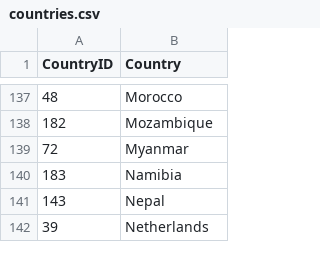
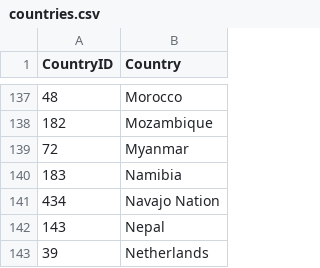
Before and after one commit to NYPL/pic-app, a CSV file: csv/countries.csv, drawn as a sheet; only a part is shown, gaps mark what is left out.

```diff
--- a/csv/countries.csv
+++ b/csv/countries.csv
@@ -140,2 +140,3 @@
 183,Namibia
+434,Navajo Nation
 143,Nepal
```
Also changed, not shown: csv/format.csv, csv/nationalities.csv, 5 other files.
